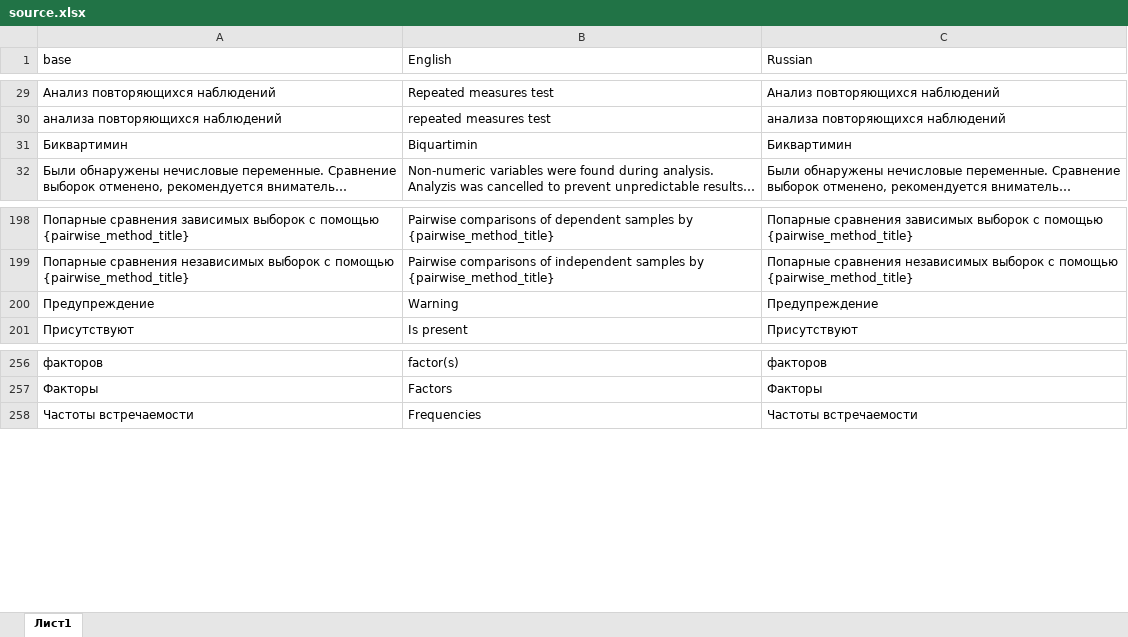
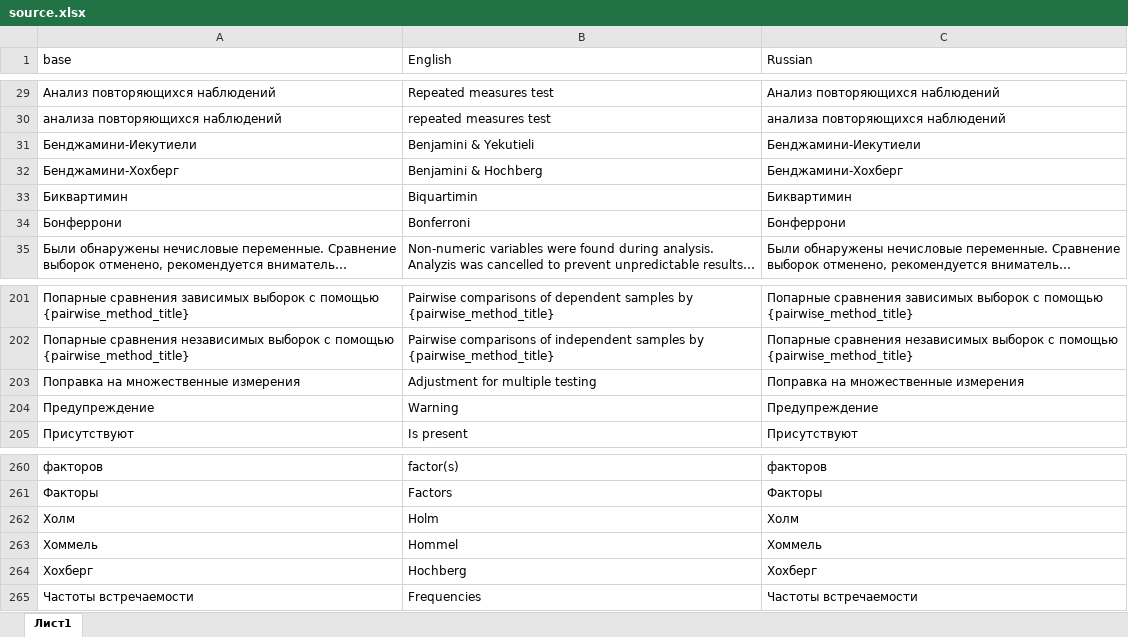
Before and after one commit to Forevener/DataSuite, an Excel workbook: translations/source.xlsx, sheet Лист1, drawn as a sheet; only a part is shown, gaps mark what is left out; long unchanged cells end in …; values as stored, in another font and other column widths than the file's, no borders; the diff names each change by its address in the sheet, - before the commit and + after, or states it on an @@ line.

```diff
--- a/translations/source.xlsx (sheet Лист1)
+++ b/translations/source.xlsx (sheet Лист1)
+row 31: Бенджамини-Иекутиели | Benjamini & Yekutieli | Бенджамини-Иекутиели
+row 32: Бенджамини-Хохберг | Benjamini & Hochberg | Бенджамини-Хохберг
+row 34: Бонферрони | Bonferroni | Бонферрони
+row 203: Поправка на множественные измерения | Adjustment for multiple testing | Поправка на множественные измерения
+row 262: Холм | Holm | Холм
+row 263: Хоммель | Hommel | Хоммель
+row 264: Хохберг | Hochberg | Хохберг
```
Also changed, not shown: 3 other files.
